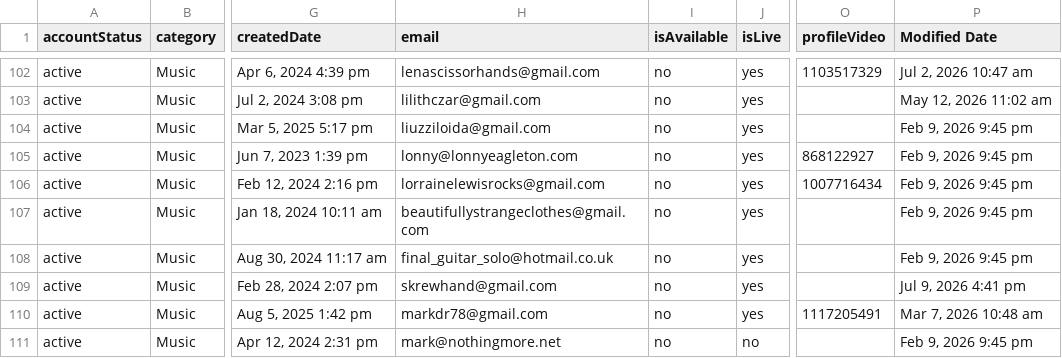
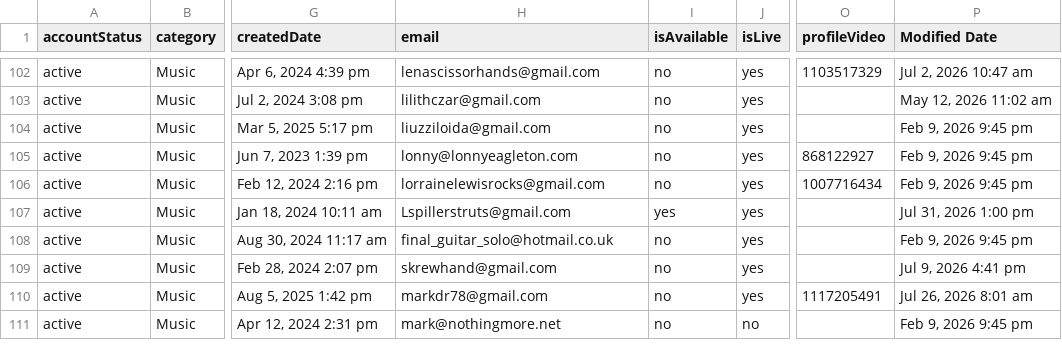
Before and after one commit to hellomle/revops, a CSV file: data/default/talent.csv, drawn as a sheet; only a part is shown, gaps mark what is left out; the diff covers the shown part only; the diff names each change by its address in the sheet, - before the commit and + after, or states it on an @@ line.

```diff
--- a/data/default/talent.csv
+++ b/data/default/talent.csv
-H107 (email): beautifullystrangeclothes@gmail.com
+H107 (email): Lspillerstruts@gmail.com
-I107 (isAvailable): no
+I107 (isAvailable): yes
-P107 (Modified Date): Feb 9, 2026 9:45 pm
+P107 (Modified Date): Jul 31, 2026 1:00 pm
-P110 (Modified Date): Mar 7, 2026 10:48 am
+P110 (Modified Date): Jul 26, 2026 8:01 am
```
Also changed, not shown: 8 added rows and 59 edited cells elsewhere in this file, 2 other files.
